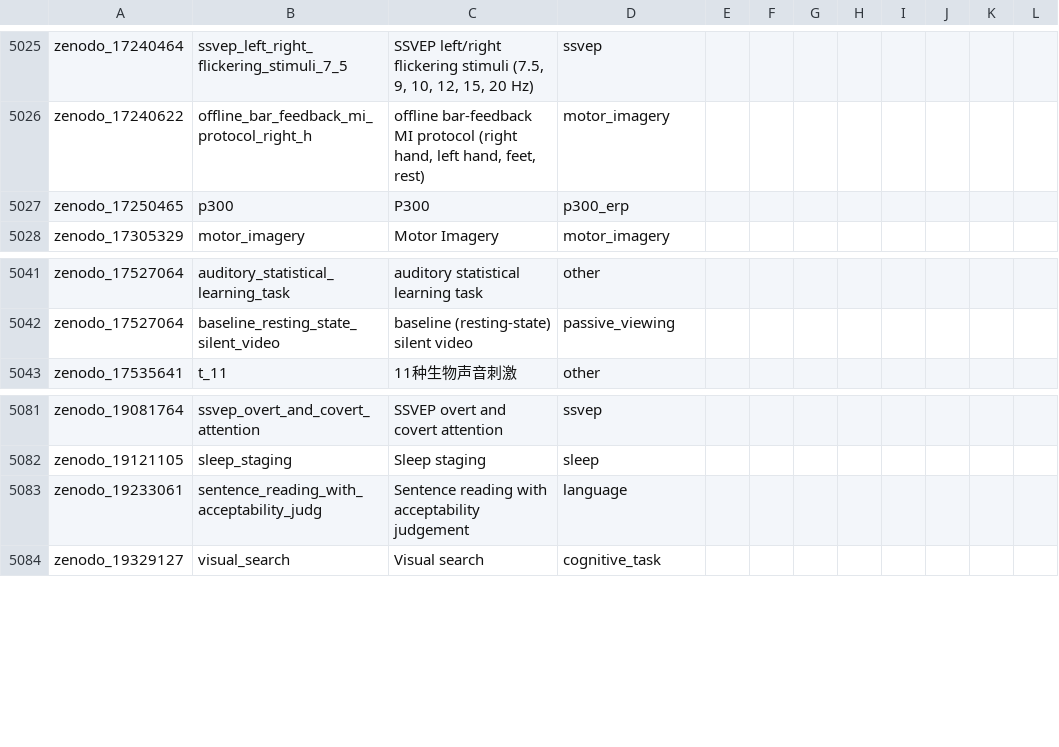
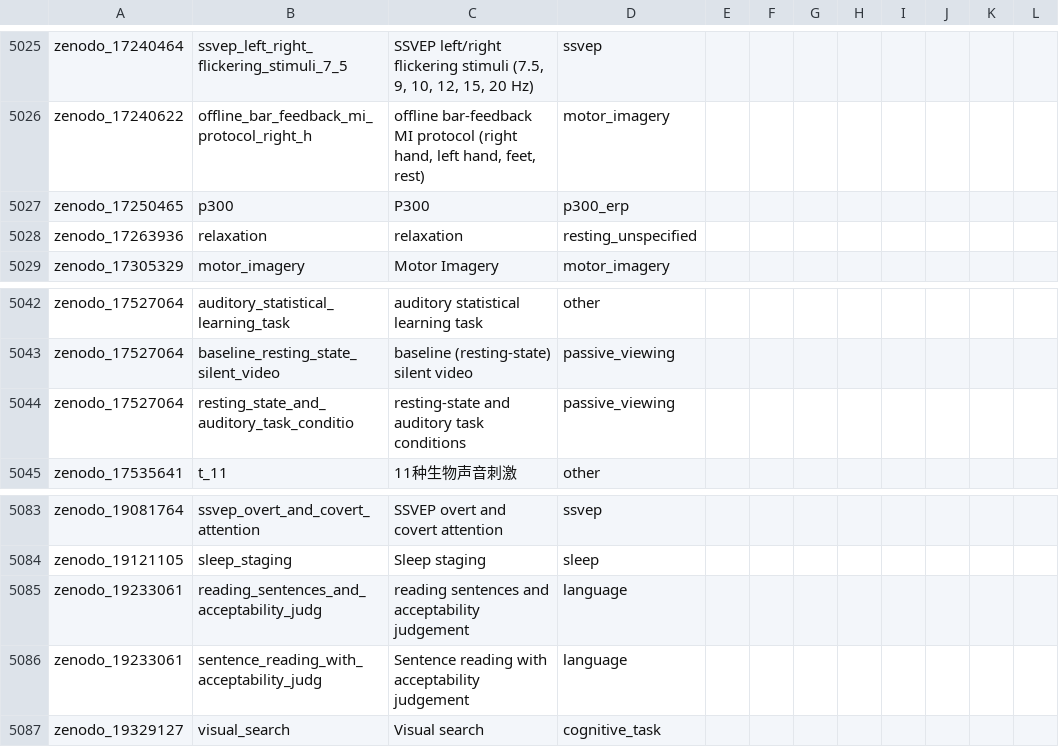
Before and after one commit to itoten/eeg_dataset_db, a CSV file: data/tasks.csv, drawn as a sheet; only a part is shown, gaps mark what is left out; the diff names each change by its address in the sheet, - before the commit and + after, or states it on an @@ line.

```diff
--- a/data/tasks.csv
+++ b/data/tasks.csv
+row 5028: zenodo_17263936 | relaxation | relaxation | resting_unspecified
+row 5044: zenodo_17527064 | resting_state_and_auditory_task_conditio | resting-state and auditory task conditions | passive_viewing
+row 5085: zenodo_19233061 | reading_sentences_and_acceptability_judg | reading sentences and acceptability judgement | language
```
Also changed, not shown: data/dataset_sources.csv, data/datasets.csv, 5 other files.
